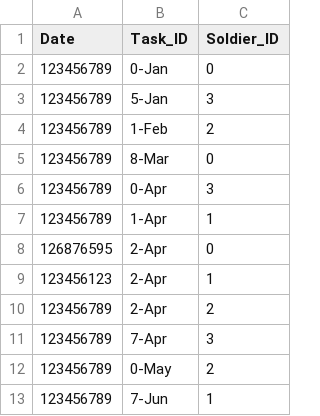
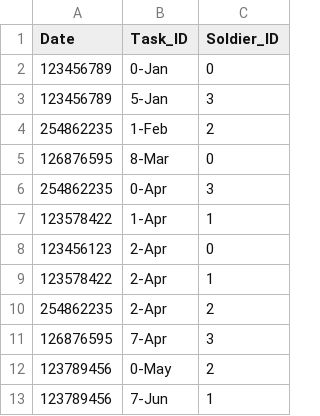
Before and after one commit to stavih19/Scheduling-Optimization, a CSV file: soldiers_shifts.csv, drawn as a sheet.

```diff
--- a/soldiers_shifts.csv
+++ b/soldiers_shifts.csv
@@ -3,11 +3,11 @@ Date,Task_ID,Soldier_ID
 123456789,5-Jan,3
-123456789,1-Feb,2
-123456789,8-Mar,0
-123456789,0-Apr,3
-123456789,1-Apr,1
-126876595,2-Apr,0
-123456123,2-Apr,1
-123456789,2-Apr,2
-123456789,7-Apr,3
-123456789,0-May,2
-123456789,7-Jun,1
+254862235,1-Feb,2
+126876595,8-Mar,0
+254862235,0-Apr,3
+123578422,1-Apr,1
+123456123,2-Apr,0
+123578422,2-Apr,1
+254862235,2-Apr,2
+126876595,7-Apr,3
+123789456,0-May,2
+123789456,7-Jun,1
```
Also changed, not shown: 1 other file.
